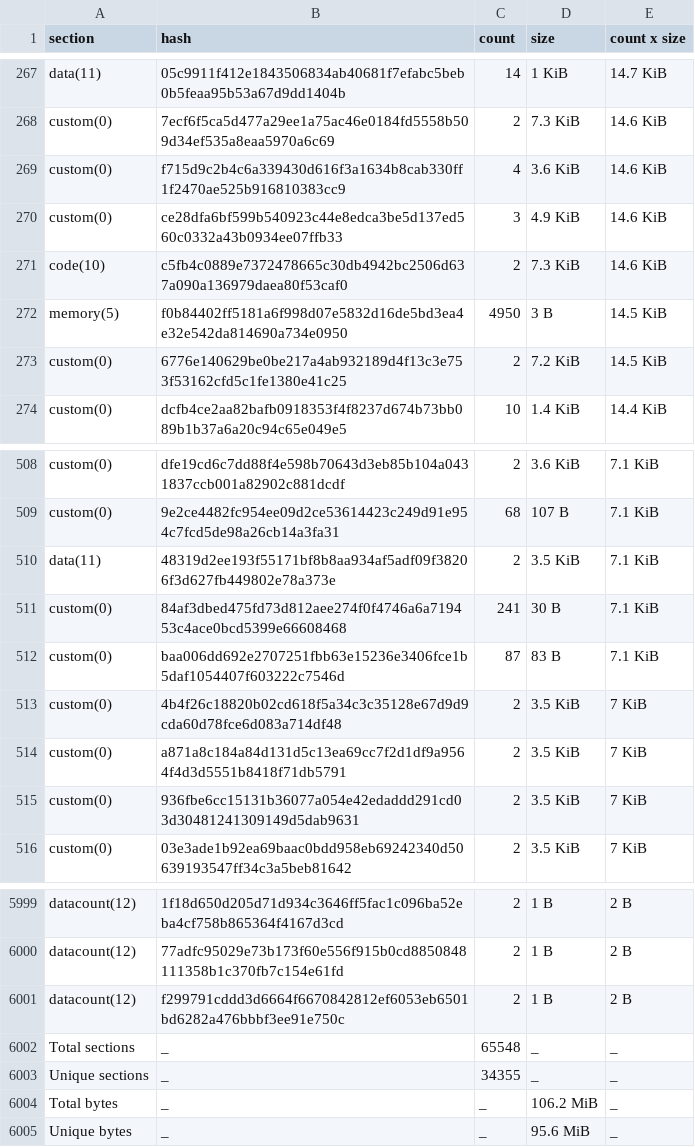
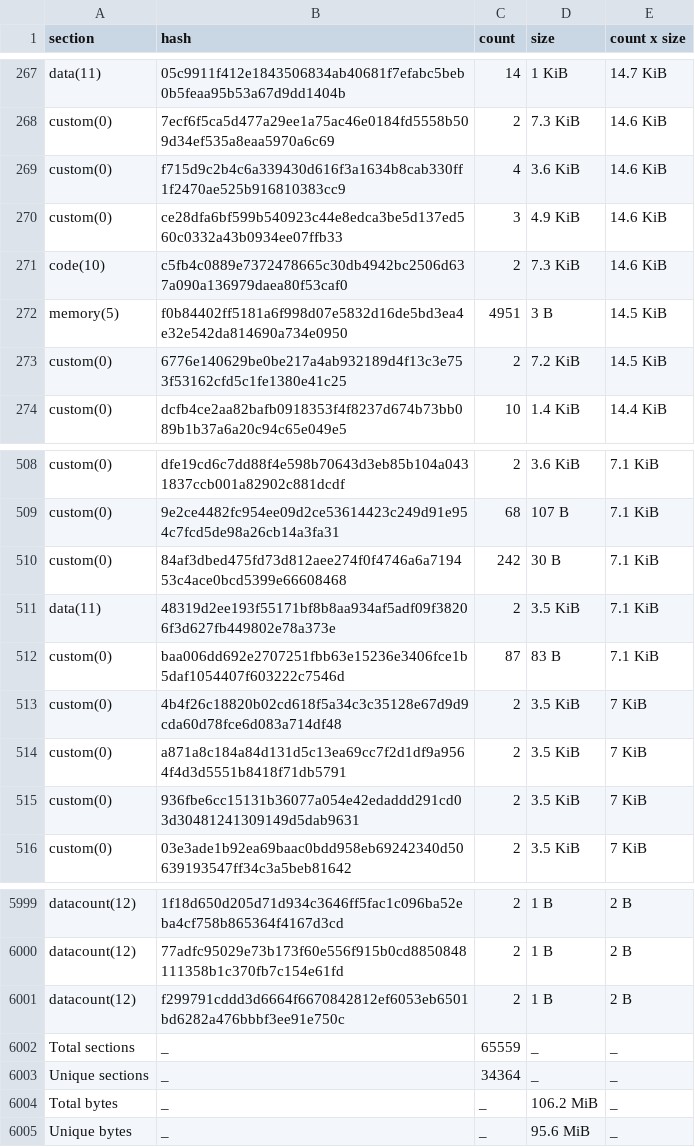
Before and after one commit to stellar-experimental/contract-wasms, a CSV file: analysis/dupe-sections.csv, drawn as a sheet; only a part is shown, gaps mark what is left out.

```diff
--- a/analysis/dupe-sections.csv
+++ b/analysis/dupe-sections.csv
@@ -271,3 +271,3 @@ custom(0),ce28dfa6bf599b540923c44e8edca3be5d137ed560c0332a43b0934ee07ffb33,3,4.9
 code(10),c5fb4c0889e7372478665c30db4942bc2506d637a090a136979daea80f53caf0,2,7.3 KiB,14.6 KiB
-memory(5),f0b84402ff5181a6f998d07e5832d16de5bd3ea4e32e542da814690a734e0950,4950,3 B,14.5 KiB
+memory(5),f0b84402ff5181a6f998d07e5832d16de5bd3ea4e32e542da814690a734e0950,4951,3 B,14.5 KiB
 custom(0),6776e140629be0be217a4ab932189d4f13c3e753f53162cfd5c1fe1380e41c25,2,7.2 KiB,14.5 KiB
@@ -509,4 +509,4 @@ custom(0),dfe19cd6c7dd88f4e598b70643d3eb85b104a0431837ccb001a82902c881dcdf,2,3.6
 custom(0),9e2ce4482fc954ee09d2ce53614423c249d91e954c7fcd5de98a26cb14a3fa31,68,107 B,7.1 KiB
+custom(0),84af3dbed475fd73d812aee274f0f4746a6a719453c4ace0bcd5399e66608468,242,30 B,7.1 KiB
 data(11),48319d2ee193f55171bf8b8aa934af5adf09f38206f3d627fb449802e78a373e,2,3.5 KiB,7.1 KiB
-custom(0),84af3dbed475fd73d812aee274f0f4746a6a719453c4ace0bcd5399e66608468,241,30 B,7.1 KiB
 custom(0),baa006dd692e2707251fbb63e15236e3406fce1b5daf1054407f603222c7546d,87,83 B,7.1 KiB
@@ -6001,4 +6001,4 @@ datacount(12),77adfc95029e73b173f60e556f915b0cd8850848111358b1c370fb7c154e61fd,2
 datacount(12),f299791cddd3d6664f6670842812ef6053eb6501bd6282a476bbbf3ee91e750c,2,1 B,2 B
-Total sections,_,65548,_,_
-Unique sections,_,34355,_,_
+Total sections,_,65559,_,_
+Unique sections,_,34364,_,_
 Total bytes,_,_,106.2 MiB,_
```
Also changed, not shown: analysis/count_instances_per_wasm.csv, analysis/dupe-code.csv, 20 other files.
